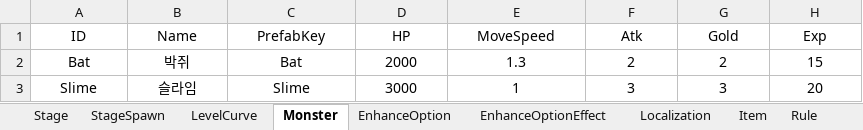
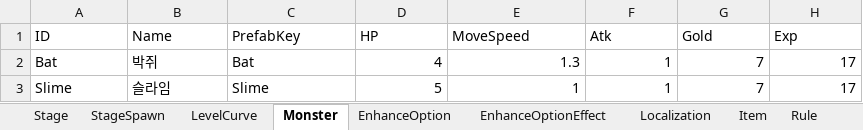
Before and after one commit to hjlee5982/DefenseProject, an Excel workbook: Assets/01. Resources/04. Data/GameData.xlsx, sheet Monster, drawn as a sheet; values as stored, in another font and other column widths than the file's, no borders; the diff names each change by its address in the sheet, - before the commit and + after, or states it on an @@ line.

```diff
--- a/Assets/01. Resources/04. Data/GameData.xlsx (sheet Monster)
+++ b/Assets/01. Resources/04. Data/GameData.xlsx (sheet Monster)
-A1:H1 alignment: center
+A1:H1 alignment: left
-A2:C3 alignment: center
+A2:C3 alignment: left
-D2 (HP): 2000
+D2 (HP): 4
-D2:H3 alignment: center
+D2:H3 alignment: right
-F2 (Atk): 2
+F2 (Atk): 1
-G2 (Gold): 2
+G2 (Gold): 7
-H2 (Exp): 15
+H2 (Exp): 17
-D3 (HP): 3000
+D3 (HP): 5
-F3 (Atk): 3
+F3 (Atk): 1
-G3 (Gold): 3
+G3 (Gold): 7
-H3 (Exp): 20
+H3 (Exp): 17
```
Also changed, not shown: sheet StageSpawn, sheet Stage, sheet LevelCurve, 14 other files.
